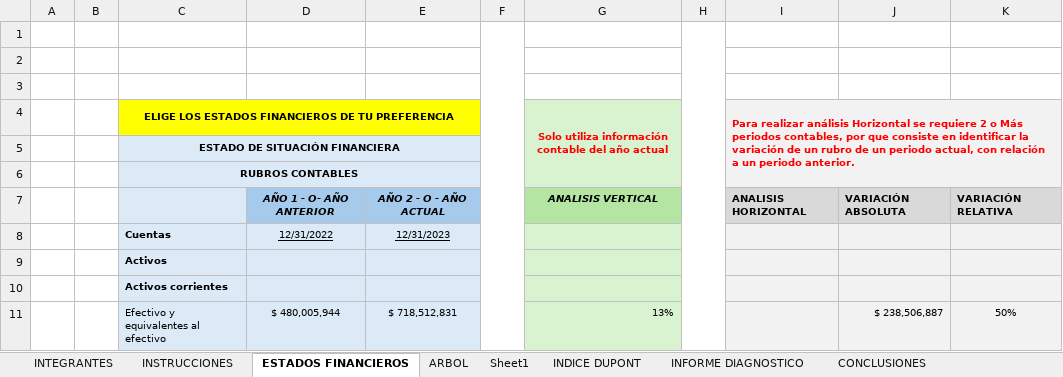
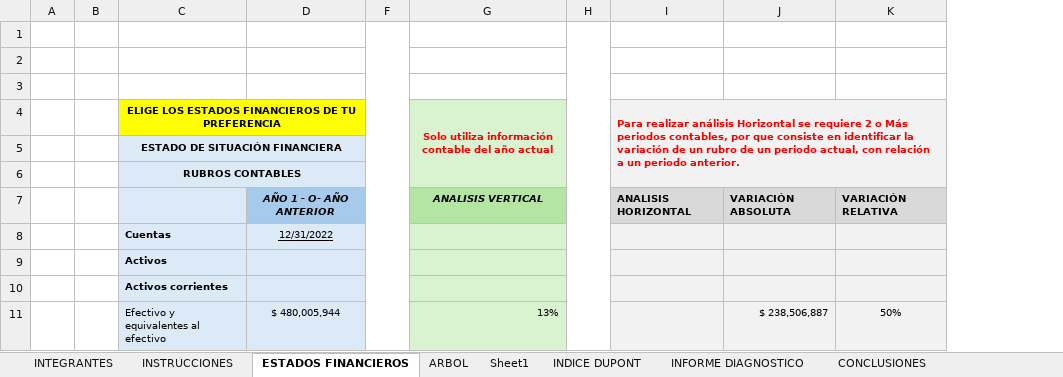
Before and after one commit to jscastilloamaya/EconomyJuan, an Excel workbook: 004 InterSemestral 2025/FINANZAS CORPORATIVAS PARA LA TOMA DE DECISIONES - (106011A_2033)/Fase 2/Fase 2-JuanCastilloAmaya.xlsx, sheet ESTADOS FINANCIEROS, drawn as a sheet; only a part is shown; values as stored, in another font and other column widths than the file's, no borders; charts and pictures not drawn; the diff names each change by its address in the sheet, - before the commit and + after, or states it on an @@ line.

```diff
--- a/004 InterSemestral 2025/FINANZAS CORPORATIVAS PARA LA TOMA DE DECISIONES - (106011A_2033)/Fase 2/Fase 2-JuanCastilloAmaya.xlsx (sheet ESTADOS FINANCIEROS)
+++ b/004 InterSemestral 2025/FINANZAS CORPORATIVAS PARA LA TOMA DE DECISIONES - (106011A_2033)/Fase 2/Fase 2-JuanCastilloAmaya.xlsx (sheet ESTADOS FINANCIEROS)
@@ column E hidden, rows 7-11: AÑO 2 - O - AÑO ACTUAL | 12/31/2023 |  |  | $ 718,512,831 @@
```
Also changed, not shown: 25 other files.
